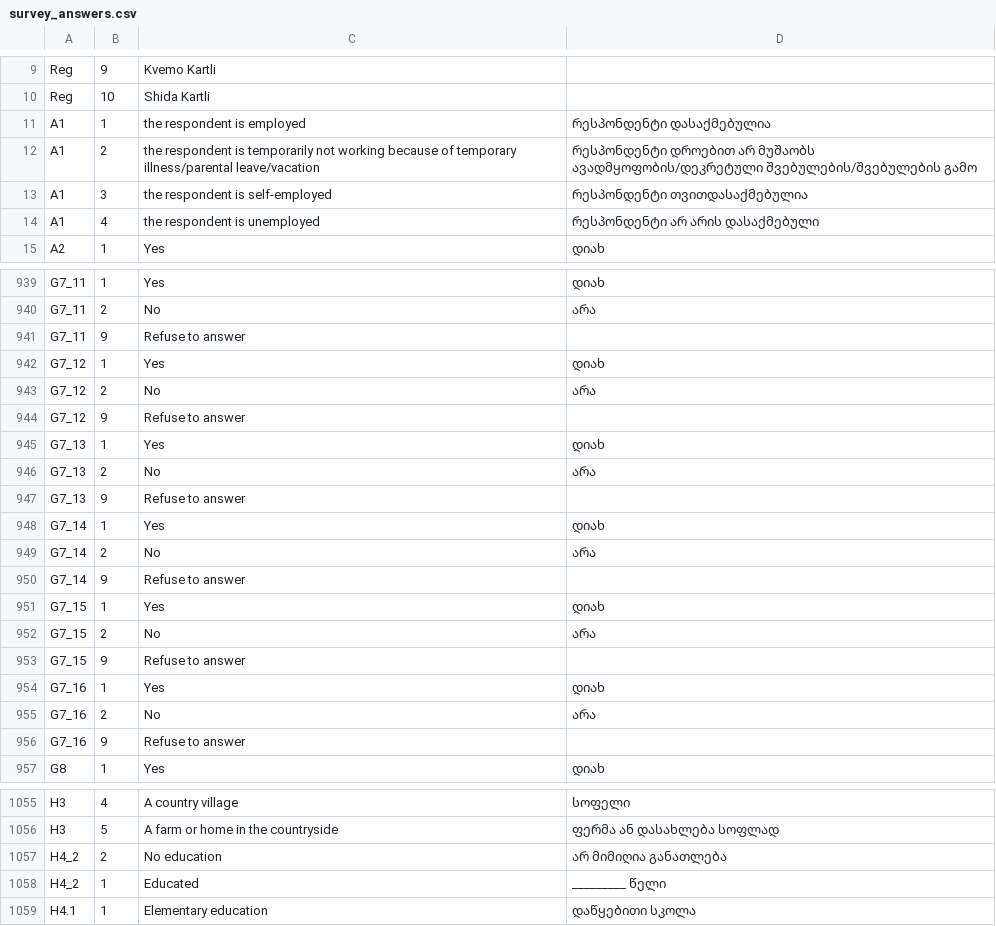
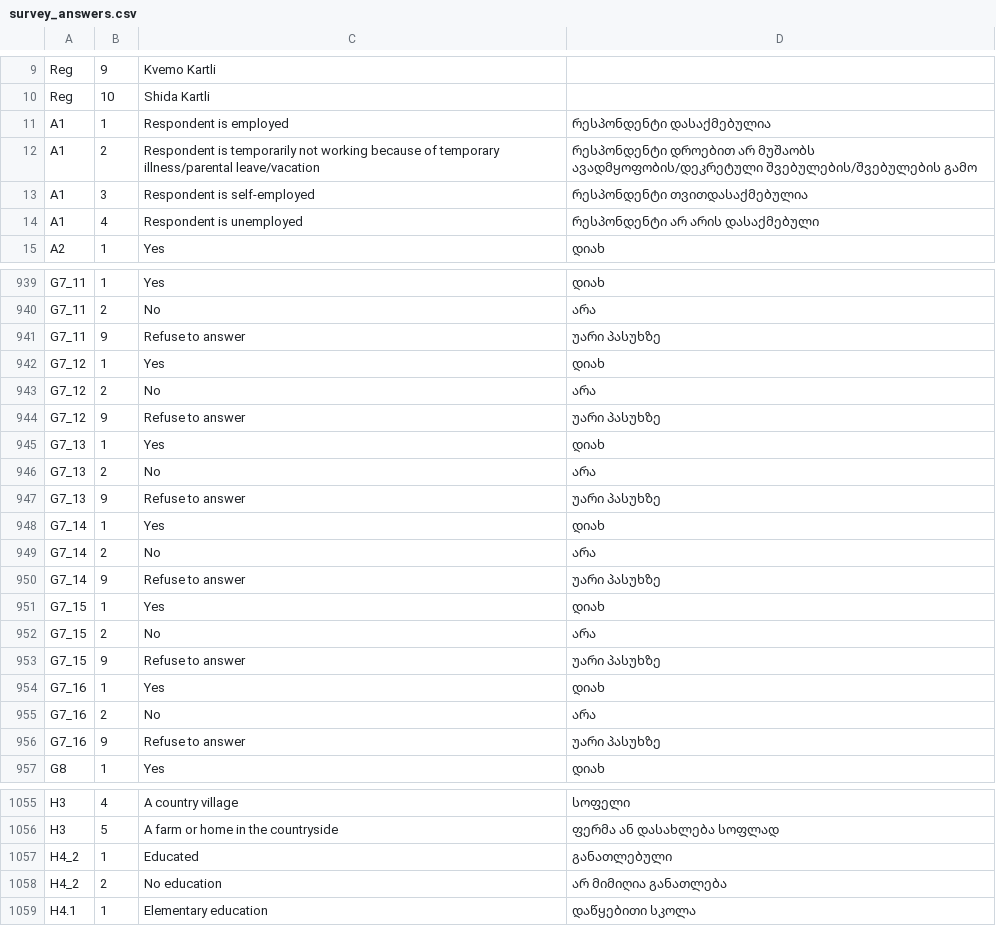
Before and after one commit to JumpStartGeorgia/Work-Gender-Inequality, a CSV file: db/spreadsheets/survey_answers.csv, drawn as a sheet; only a part is shown, gaps mark what is left out; the diff covers the shown part only.

```diff
--- a/db/spreadsheets/survey_answers.csv
+++ b/db/spreadsheets/survey_answers.csv
@@ -10,6 +10,6 @@ Reg,9,Kvemo Kartli,
 Reg,10,Shida Kartli,
-A1,1,the respondent is employed,რესპონდენტი დასაქმებულია
-A1,2,the respondent is temporarily not working because of temporary illness/parental leave/vacation,რესპონდენტი დროებით არ მუშაობს ავადმყოფობის/დეკრეტული შვებულების/შვებულების გამო
-A1,3,the respondent is self-employed,რესპონდენტი თვითდასაქმებულია
-A1,4,the respondent is unemployed,რესპონდენტი არ არის დასაქმებული
+A1,1,Respondent is employed,რესპონდენტი დასაქმებულია
+A1,2,Respondent is temporarily not working because of temporary illness/parental leave/vacation,რესპონდენტი დროებით არ მუშაობს ავადმყოფობის/დეკრეტული შვებულების/შვებულების გამო
+A1,3,Respondent is self-employed,რესპონდენტი თვითდასაქმებულია
+A1,4,Respondent is unemployed,რესპონდენტი არ არის დასაქმებული
 A2,1,Yes,დიახ
@@ -942,18 +942,18 @@ G7_11,1,Yes,დიახ
 G7_11,2,No,არა
-G7_11,9,Refuse to answer,
+G7_11,9,Refuse to answer,უარი პასუხზე
 G7_12,1,Yes,დიახ
 G7_12,2,No,არა
-G7_12,9,Refuse to answer,
+G7_12,9,Refuse to answer,უარი პასუხზე
 G7_13,1,Yes,დიახ
 G7_13,2,No,არა
-G7_13,9,Refuse to answer,
+G7_13,9,Refuse to answer,უარი პასუხზე
 G7_14,1,Yes,დიახ
 G7_14,2,No,არა
-G7_14,9,Refuse to answer,
+G7_14,9,Refuse to answer,უარი პასუხზე
 G7_15,1,Yes,დიახ
 G7_15,2,No,არა
-G7_15,9,Refuse to answer,
+G7_15,9,Refuse to answer,უარი პასუხზე
 G7_16,1,Yes,დიახ
 G7_16,2,No,არა
-G7_16,9,Refuse to answer,
+G7_16,9,Refuse to answer,უარი პასუხზე
 G8,1,Yes,დიახ
@@ -1058,4 +1058,4 @@ H3,4,A country village,სოფელი
 H3,5,A farm or home in the countryside,ფერმა ან დასახლება სოფლად
+H4_2,1,Educated,განათლებული
 H4_2,2,No education,არ მიმიღია განათლება
-H4_2,1,Educated,_________ წელი
 H4.1,1,Elementary education,დაწყებითი სკოლა
```
Also changed, not shown: 10 edited cells elsewhere in this file, 2 other files.
